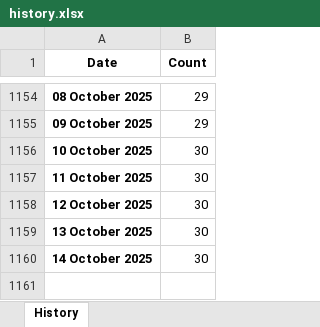
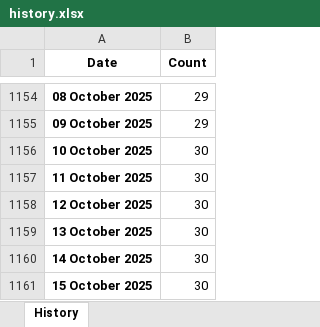
Before and after one commit to esfalsa/puree, an Excel workbook: data/history.xlsx, sheet History, drawn as a sheet; only a part is shown, gaps mark what is left out; values as stored, in another font and other column widths than the file's, no borders; the diff names each change by its address in the sheet, - before the commit and + after, or states it on an @@ line.

```diff
--- a/data/history.xlsx (sheet History)
+++ b/data/history.xlsx (sheet History)
+row 1161: 15 October 2025 | 30
```
Also changed, not shown: 3 other files.
